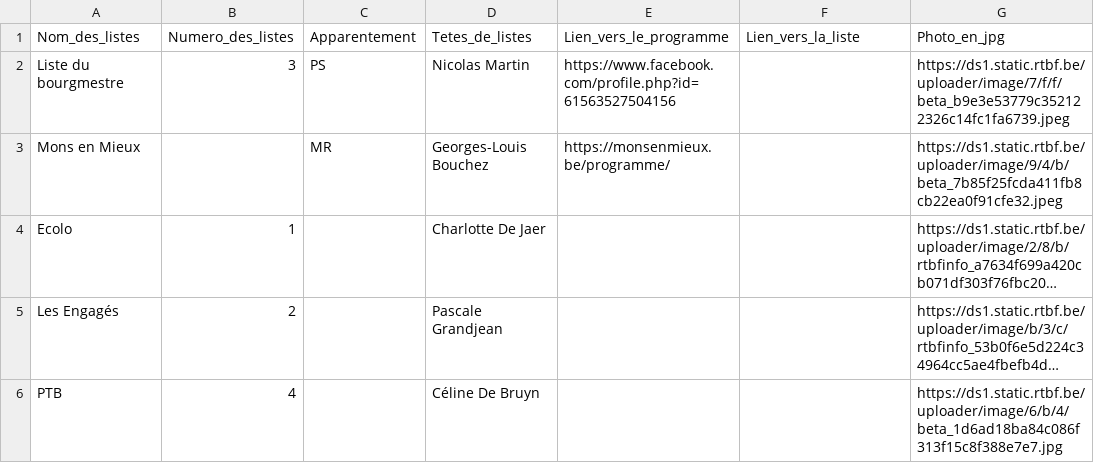
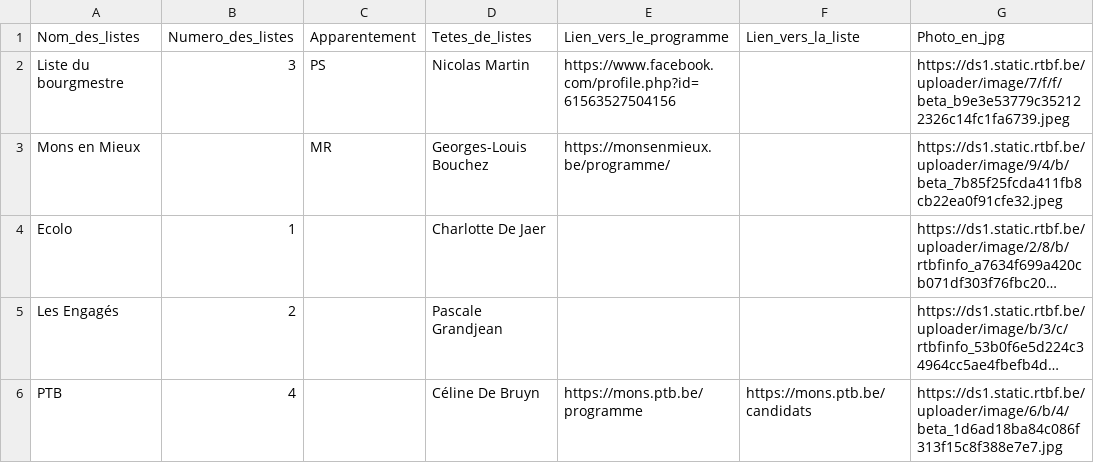
Before and after one commit to amcaw/electionslists, a CSV file: 7000.csv, drawn as a sheet; long unchanged cells end in …; the diff names each change by its address in the sheet, - before the commit and + after, or states it on an @@ line.

Commit message:
Upload CSV file

```diff
--- a/7000.csv
+++ b/7000.csv
-E6 (Lien_vers_le_programme): (empty)
+E6 (Lien_vers_le_programme): https://mons.ptb.be/programme
-F6 (Lien_vers_la_liste): (empty)
+F6 (Lien_vers_la_liste): https://mons.ptb.be/candidats
```
